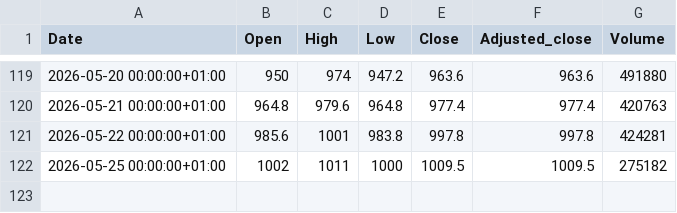
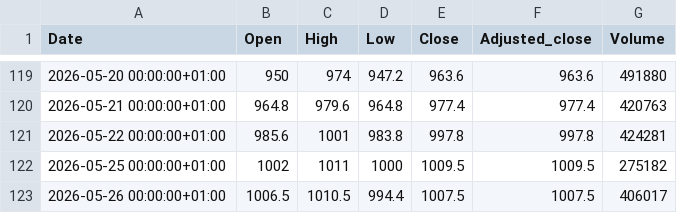
Before and after one commit to fredrikbromee/ace, a CSV file: data/stocks/ABB.ST.csv, drawn as a sheet; only a part is shown, gaps mark what is left out.

```diff
--- a/data/stocks/ABB.ST.csv
+++ b/data/stocks/ABB.ST.csv
@@ -122 +122,2 @@ Date,Open,High,Low,Close,Adjusted_close,Volume
 2026-05-25 00:00:00+01:00,1002,1011,1000,1009.5,1009.5,275182
+2026-05-26 00:00:00+01:00,1006.5,1010.5,994.4,1007.5,1007.5,406017
```
Also changed, not shown: data/^OMX.csv, data/stocks/ATCO-A.ST.csv, 28 other files.
